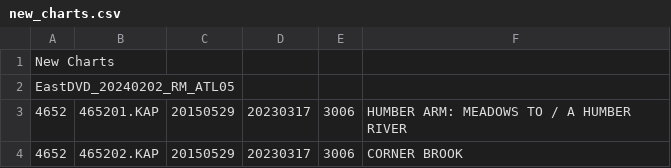
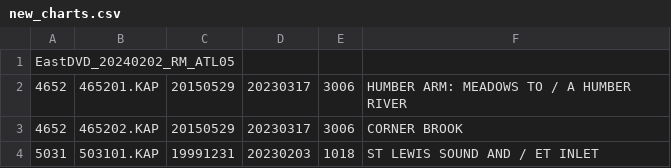
Before and after one commit to Mabus00/CHS-DVD-Reader, a CSV file: new_charts.csv, drawn as a sheet; only a part is shown; the shorter side is filled out with more unchanged rows.

```diff
--- a/new_charts.csv
+++ b/new_charts.csv
@@ -1,2 +1 @@
-New Charts
 EastDVD_20240202_RM_ATL05
```
Also changed, not shown: new_editions.csv, 4 other files.
